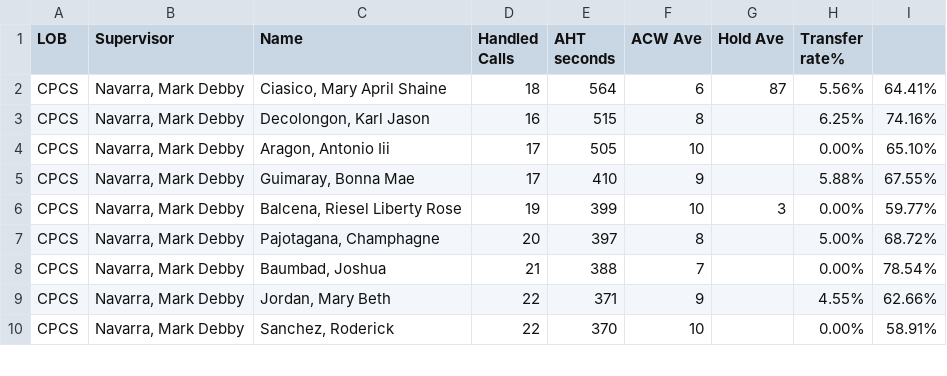
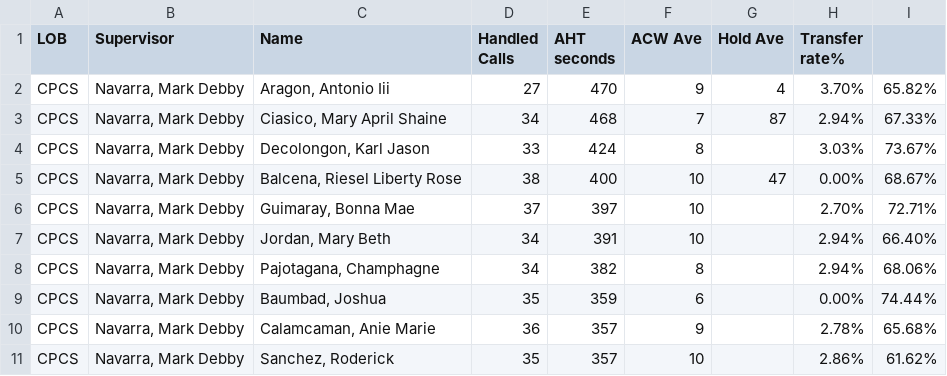
Before and after one commit to mosaicphl/CPCSAHTinterval, a CSV file: cpcs.csv, drawn as a sheet; only a part is shown; the diff covers the shown part only.

```diff
--- a/cpcs.csv
+++ b/cpcs.csv
@@ -1,10 +1,11 @@
 LOB,Supervisor,Name ,Handled Calls ,AHT seconds,ACW Ave,Hold Ave,Transfer rate%,
-CPCS,"Navarra, Mark Debby","Ciasico, Mary April Shaine",18,564,6,87,5.56%,64.41%
-CPCS,"Navarra, Mark Debby","Decolongon, Karl Jason",16,515,8,,6.25%,74.16%
-CPCS,"Navarra, Mark Debby","Aragon, Antonio Iii",17,505,10,,0.00%,65.10%
-CPCS,"Navarra, Mark Debby","Guimaray, Bonna Mae",17,410,9,,5.88%,67.55%
-CPCS,"Navarra, Mark Debby","Balcena, Riesel Liberty Rose",19,399,10,3,0.00%,59.77%
-CPCS,"Navarra, Mark Debby","Pajotagana, Champhagne",20,397,8,,5.00%,68.72%
-CPCS,"Navarra, Mark Debby","Baumbad, Joshua",21,388,7,,0.00%,78.54%
-CPCS,"Navarra, Mark Debby","Jordan, Mary Beth",22,371,9,,4.55%,62.66%
-CPCS,"Navarra, Mark Debby","Sanchez, Roderick",22,370,10,,0.00%,58.91%
+CPCS,"Navarra, Mark Debby","Aragon, Antonio Iii",27,470,9,4,3.70%,65.82%
+CPCS,"Navarra, Mark Debby","Ciasico, Mary April Shaine",34,468,7,87,2.94%,67.33%
+CPCS,"Navarra, Mark Debby","Decolongon, Karl Jason",33,424,8,,3.03%,73.67%
+CPCS,"Navarra, Mark Debby","Balcena, Riesel Liberty Rose",38,400,10,47,0.00%,68.67%
+CPCS,"Navarra, Mark Debby","Guimaray, Bonna Mae",37,397,10,,2.70%,72.71%
+CPCS,"Navarra, Mark Debby","Jordan, Mary Beth",34,391,10,,2.94%,66.40%
+CPCS,"Navarra, Mark Debby","Pajotagana, Champhagne",34,382,8,,2.94%,68.06%
+CPCS,"Navarra, Mark Debby","Baumbad, Joshua",35,359,6,,0.00%,74.44%
+CPCS,"Navarra, Mark Debby","Calamcaman, Anie Marie",36,357,9,,2.78%,65.68%
+CPCS,"Navarra, Mark Debby","Sanchez, Roderick",35,357,10,,2.86%,61.62%
```
Also changed, not shown: 1 added row, 2 removed rows and 30 edited cells elsewhere in this file, cpcsAHT.csv.
